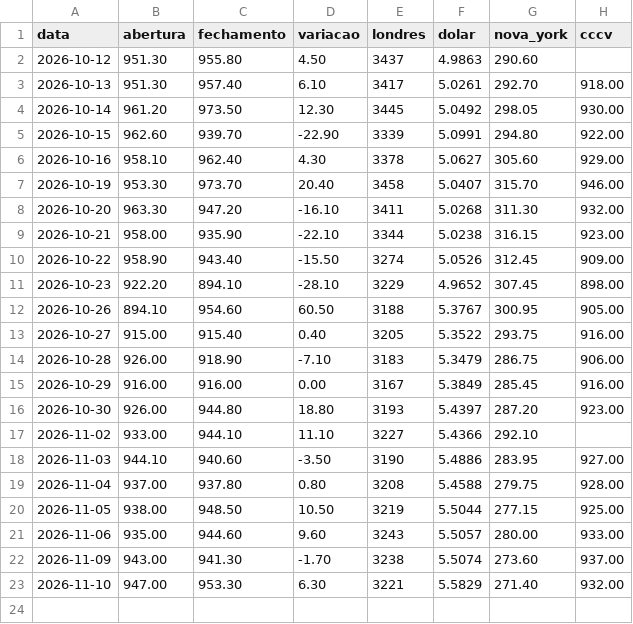
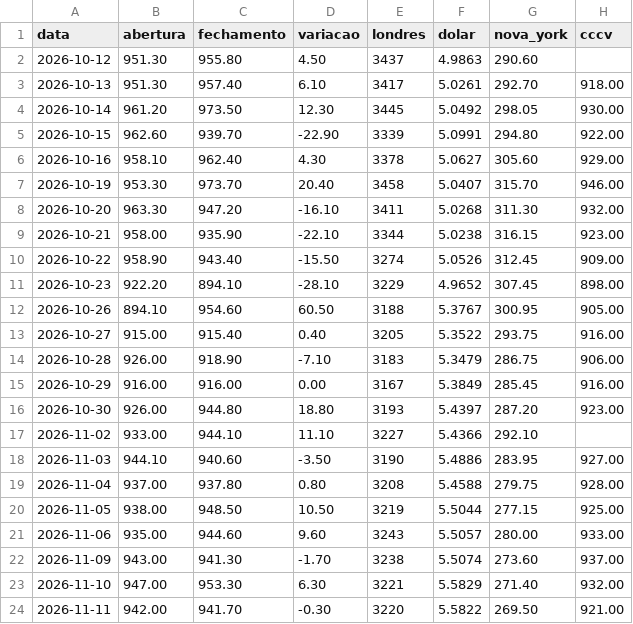
Before and after one commit to davidcaliman-maker/painel-cafe, a CSV file: dados/fechamentos.csv, drawn as a sheet; the diff names each change by its address in the sheet, - before the commit and + after, or states it on an @@ line.

```diff
--- a/dados/fechamentos.csv
+++ b/dados/fechamentos.csv
+row 24: 2026-11-11 | 942.00 | 941.70 | -0.30 | 3220 | 5.5822 | 269.50 | 921.00
```
